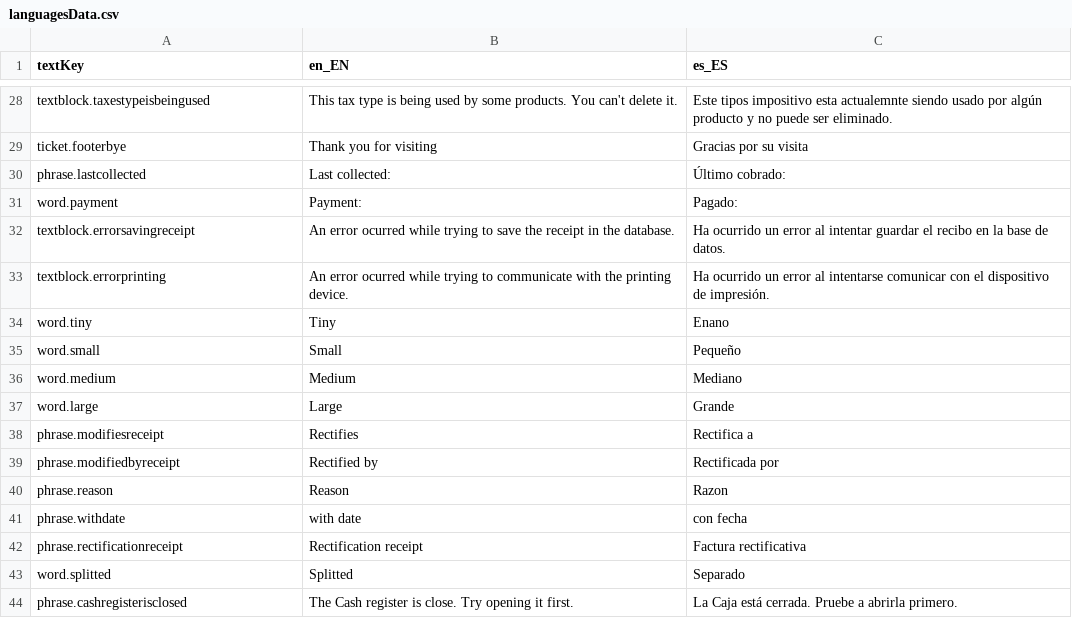
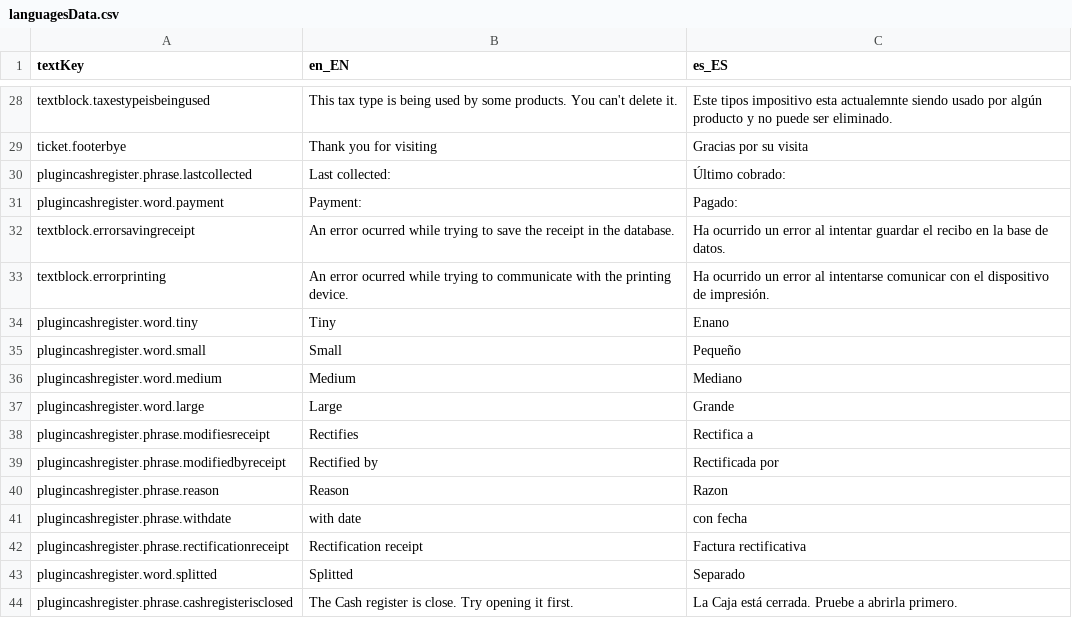
Before and after one commit to trt-pos/plugin-cash-register, a CSV file: src/main/resources/org/lebastudios/theroundtable/plugincashregister/languagesData.csv, drawn as a sheet; only a part is shown, gaps mark what is left out; the diff covers the shown part only.

Commit message:
updated the translaytiosn keys to satart with the plugin's name and avoid colisions

```diff
--- a/src/main/resources/org/lebastudios/theroundtable/plugincashregister/languagesData.csv
+++ b/src/main/resources/org/lebastudios/theroundtable/plugincashregister/languagesData.csv
@@ -29,16 +29,16 @@ textblock.taxestypeisbeingused,This tax type is being used by some products. You
 ticket.footerbye,Thank you for visiting,Gracias por su visita
-phrase.lastcollected,Last collected:,Último cobrado:
-word.payment,Payment:,Pagado:
+plugincashregister.phrase.lastcollected,Last collected:,Último cobrado:
+plugincashregister.word.payment,Payment:,Pagado:
 textblock.errorsavingreceipt,An error ocurred while trying to save the receipt in the database.,Ha ocurrido un error al intentar guardar el recibo en la base de datos.
 textblock.errorprinting,An error ocurred while trying to communicate with the printing device.,Ha ocurrido un error al intentarse comunicar con el dispositivo de impresión.
-word.tiny,Tiny,Enano
-word.small,Small,Pequeño
-word.medium,Medium,Mediano
-word.large,Large,Grande
-phrase.modifiesreceipt,Rectifies,Rectifica a
-phrase.modifiedbyreceipt,Rectified by,Rectificada por
-phrase.reason,Reason,Razon
-phrase.withdate,with date,con fecha
-phrase.rectificationreceipt,Rectification receipt,Factura rectificativa
-word.splitted,Splitted,Separado
-phrase.cashregisterisclosed,The Cash register is close. Try opening it first.,La Caja está cerrada. Pruebe a abrirla primero.
+plugincashregister.word.tiny,Tiny,Enano
+plugincashregister.word.small,Small,Pequeño
+plugincashregister.word.medium,Medium,Mediano
+plugincashregister.word.large,Large,Grande
+plugincashregister.phrase.modifiesreceipt,Rectifies,Rectifica a
+plugincashregister.phrase.modifiedbyreceipt,Rectified by,Rectificada por
+plugincashregister.phrase.reason,Reason,Razon
+plugincashregister.phrase.withdate,with date,con fecha
+plugincashregister.phrase.rectificationreceipt,Rectification receipt,Factura rectificativa
+plugincashregister.word.splitted,Splitted,Separado
+plugincashregister.phrase.cashregisterisclosed,The Cash register is close. Try opening it first.,La Caja está cerrada. Pruebe a abrirla primero.
```
Also changed, not shown: 20 edited cells elsewhere in this file, 28 other files.
